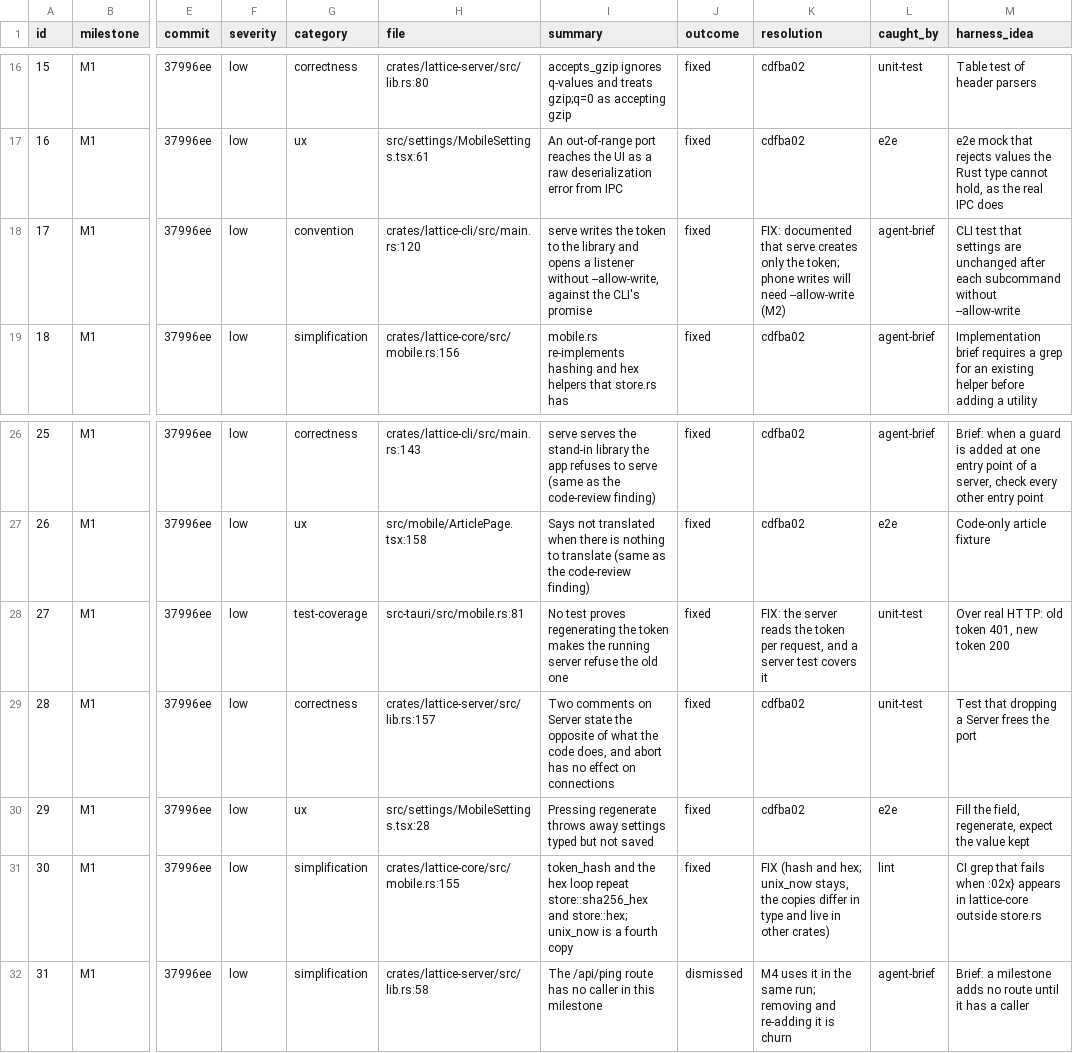
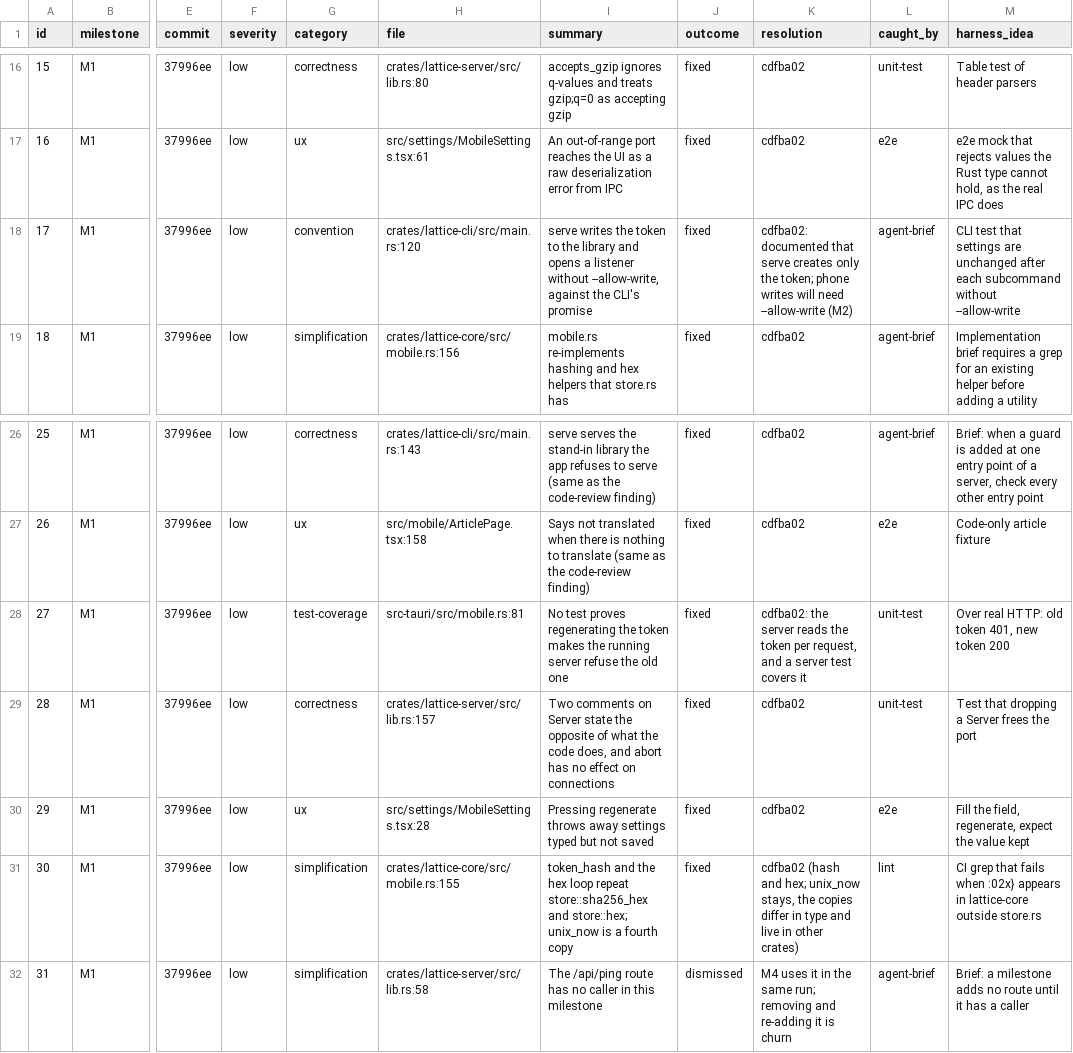
Before and after one commit to Maru32768/lattice, a TSV file: docs/review-2026-11-mobile/findings.tsv, drawn as a sheet; only a part is shown, gaps mark what is left out; the diff names each change by its address in the sheet, - before the commit and + after, or states it on an @@ line.

```diff
--- a/docs/review-2026-11-mobile/findings.tsv
+++ b/docs/review-2026-11-mobile/findings.tsv
-K18 (resolution): FIX: documented that…
+K18 (resolution): cdfba02: documented that…
-K28 (resolution): FIX: the server…
+K28 (resolution): cdfba02: the server…
-K31 (resolution): FIX (hash and…
+K31 (resolution): cdfba02 (hash and…
```
